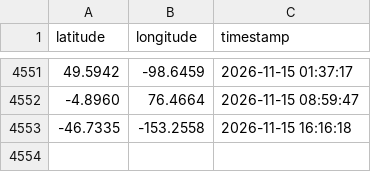
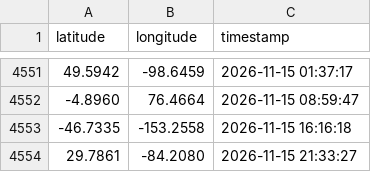
Before and after one commit to utkarshilh/space, a CSV file: output.csv, drawn as a sheet; only a part is shown, gaps mark what is left out.

```diff
--- a/output.csv
+++ b/output.csv
@@ -4553 +4553,2 @@ latitude,longitude,timestamp
 -46.7335,-153.2558,2026-11-15 16:16:18
+29.7861,-84.2080,2026-11-15 21:33:27
```
